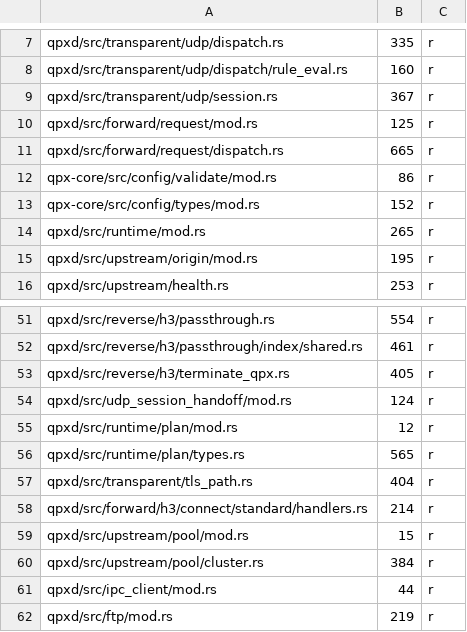
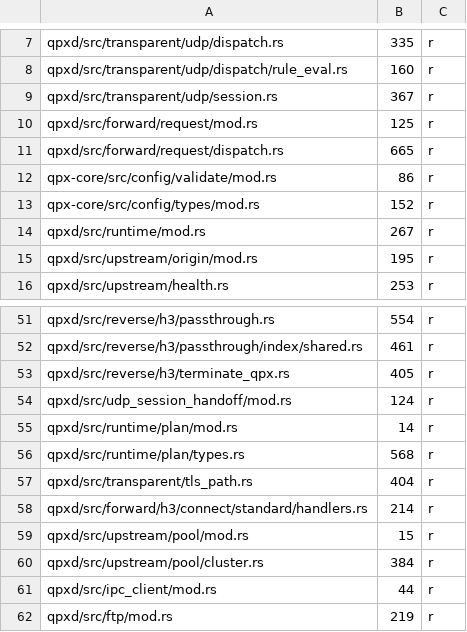
Before and after one commit to t-koba/qpx, a TSV file: xtask/loc-budgets.tsv, drawn as a sheet; only a part is shown, gaps mark what is left out.

```diff
--- a/xtask/loc-budgets.tsv
+++ b/xtask/loc-budgets.tsv
@@ -13,3 +13,3 @@ qpx-core/src/config/validate/mod.rs	86	r
 qpx-core/src/config/types/mod.rs	152	r
-qpxd/src/runtime/mod.rs	265	r
+qpxd/src/runtime/mod.rs	267	r
 qpxd/src/upstream/origin/mod.rs	195	r
@@ -54,4 +54,4 @@ qpxd/src/reverse/h3/terminate_qpx.rs	405	r
 qpxd/src/udp_session_handoff/mod.rs	124	r
-qpxd/src/runtime/plan/mod.rs	12	r
-qpxd/src/runtime/plan/types.rs	565	r
+qpxd/src/runtime/plan/mod.rs	14	r
+qpxd/src/runtime/plan/types.rs	568	r
 qpxd/src/transparent/tls_path.rs	404	r
```
Also changed, not shown: 18 other files.
